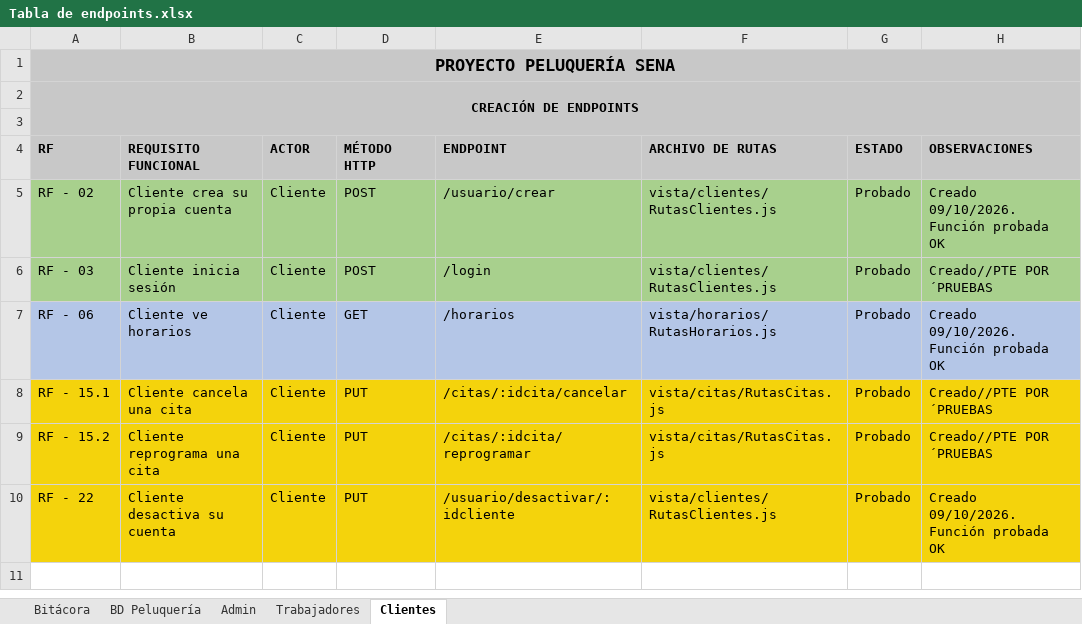
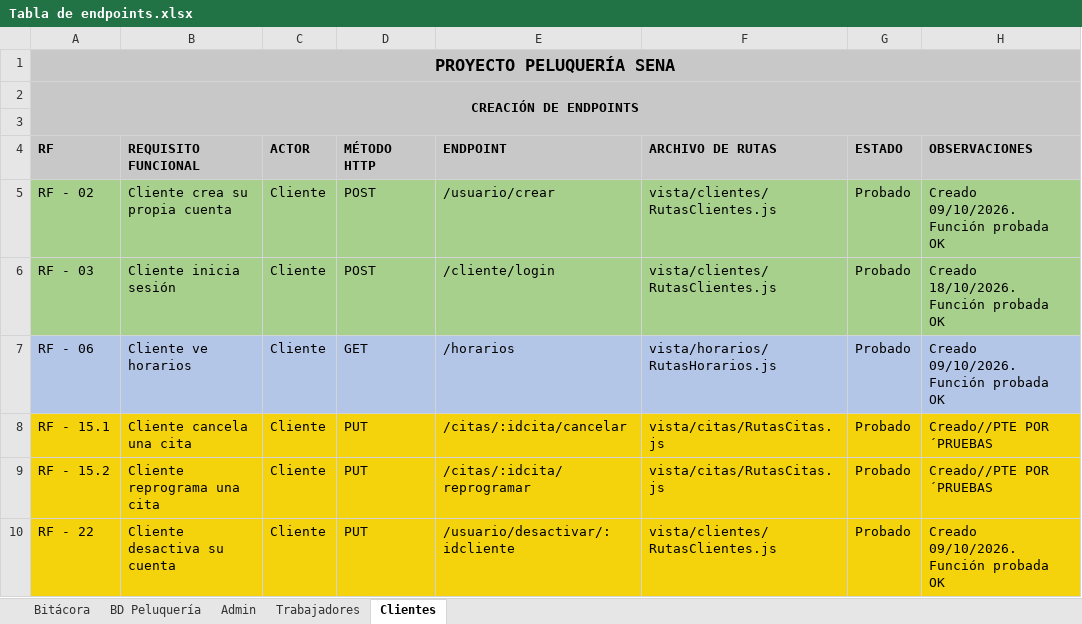
Before and after one commit to KevinCampos20/Peluqueria_SENA, an Excel workbook: Tabla de endpoints.xlsx, sheet Clientes, drawn as a sheet; values as stored, in another font and other column widths than the file's, no borders; the diff names each change by its address in the sheet, - before the commit and + after, or states it on an @@ line.

```diff
--- a/Tabla de endpoints.xlsx (sheet Clientes)
+++ b/Tabla de endpoints.xlsx (sheet Clientes)
-E6 (ENDPOINT): /login
+E6 (ENDPOINT): /cliente/login
-H6 (OBSERVACIONES): Creado//PTE POR ´PRUEBAS
+H6 (OBSERVACIONES): Creado 18/10/2026. Función probada OK
```
Also changed, not shown: sheet Bitácora, 7 other files.
